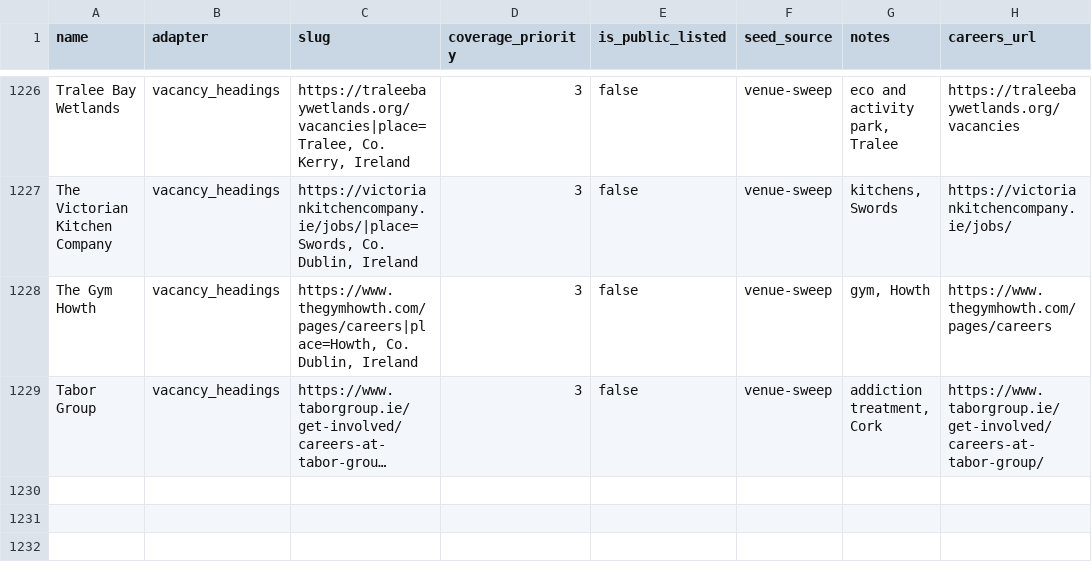
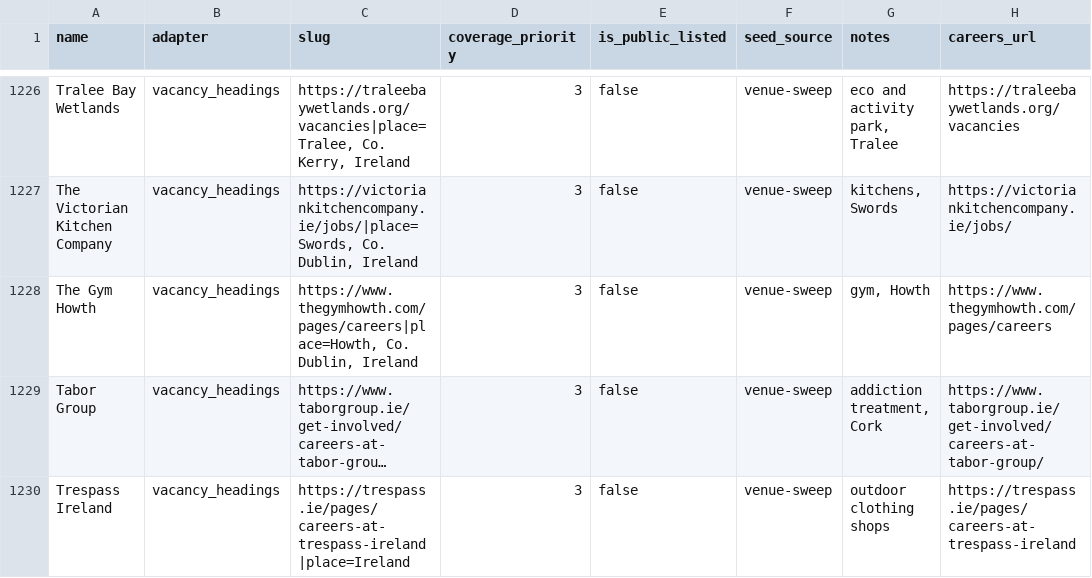
Before and after one commit to ag2502/Sorted-Place, a CSV file: data/seed_companies.csv, drawn as a sheet; only a part is shown, gaps mark what is left out; long unchanged cells end in …; the diff names each change by its address in the sheet, - before the commit and + after, or states it on an @@ line.

Commit message:
2026-10-20 18:51 - Read Trespass Ireland's vacancies
Trespass Ireland's careers page (https://trespass.ie/pages/careers-at-trespass-ireland) lists its vacancies as headings: 2 roles. The headings name no place, so the slug gives the employer's own, Ireland (from its site's address).

```diff
--- a/data/seed_companies.csv
+++ b/data/seed_companies.csv
+row 1230: Trespass Ireland | vacancy_headings | https://trespass.ie/pages/careers-at-trespass-ireland|place=Ireland | 3 | false | venue-sweep | outdoor clothing shops | https://trespass.ie/pages/careers-at-trespass-ireland
```
